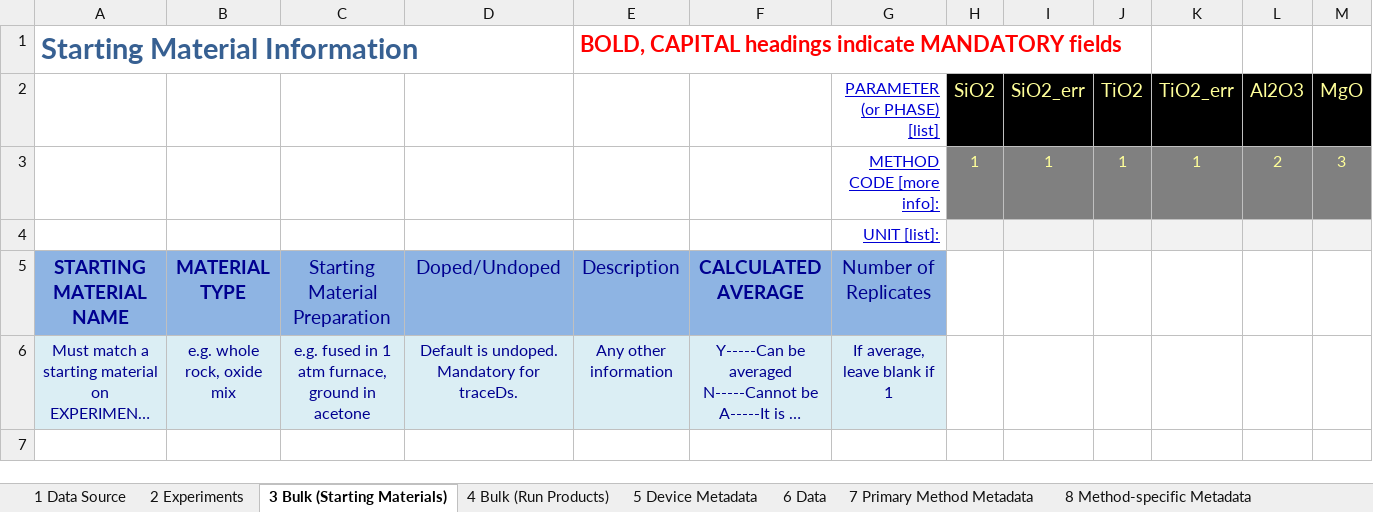
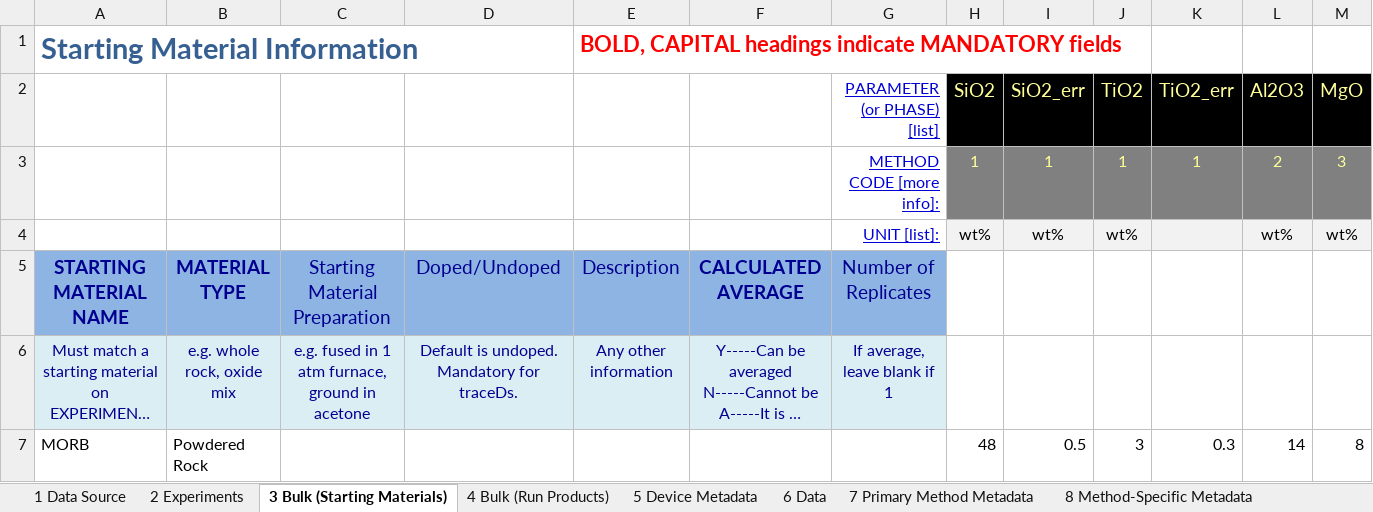
Before and after one commit to earthchem/PyLEPR, an Excel workbook: data/upload_validation.xlsx, sheet 3 Bulk (Starting Materials), drawn as a sheet; long unchanged cells end in …; values as stored, in another font and other column widths than the file's, no borders; removed rows and columns are numbered as before the commit, all else as after; the diff names each change by its address in the sheet, - before the commit and + after, or states it on an @@ line.

Commit message:
Completing cross sheet comparisons, complete validation across

```diff
--- a/data/upload_validation.xlsx (sheet 3 Bulk (Starting Materials))
+++ b/data/upload_validation.xlsx (sheet 3 Bulk (Starting Materials))
-sheet tab: 8 Method-specific Metadata
+sheet tab: 8 Method-Specific Metadata
-row 4:  |  |  |  |  |  | UNIT [list]:
+row 4:  |  |  |  |  |  | UNIT [list]: | wt% | wt% | wt% |  | wt% | wt%
+row 7: MORB | Powdered Rock |  |  |  |  |  | 48 | 0.5 | 3 | 0.3 | 14 | 8
```
Also changed, not shown: sheet 2 Experiments, sheet 6 Data, sheet 5 Device Metadata, sheet 4 Bulk (Run Products), sheet 8 Method-Specific Metadata, sheet 7 Primary Method Metadata, 9 other files.
